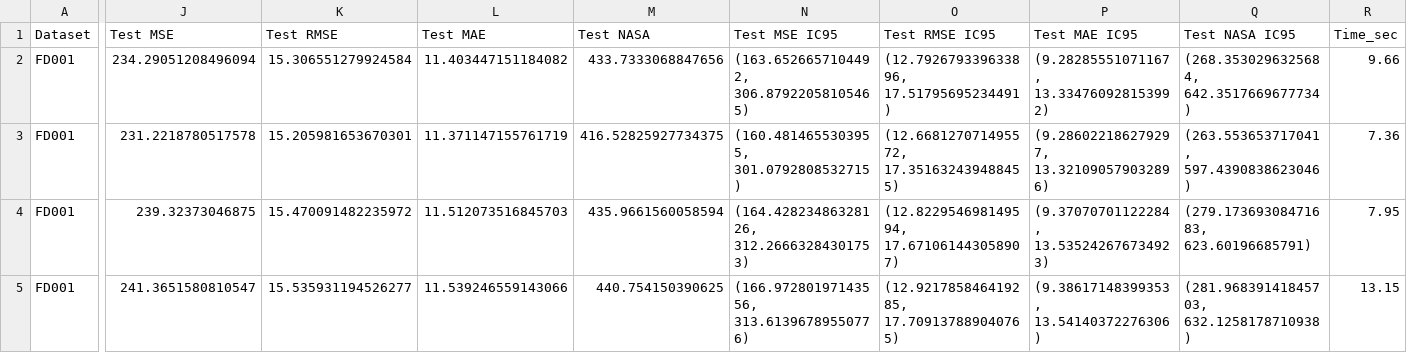
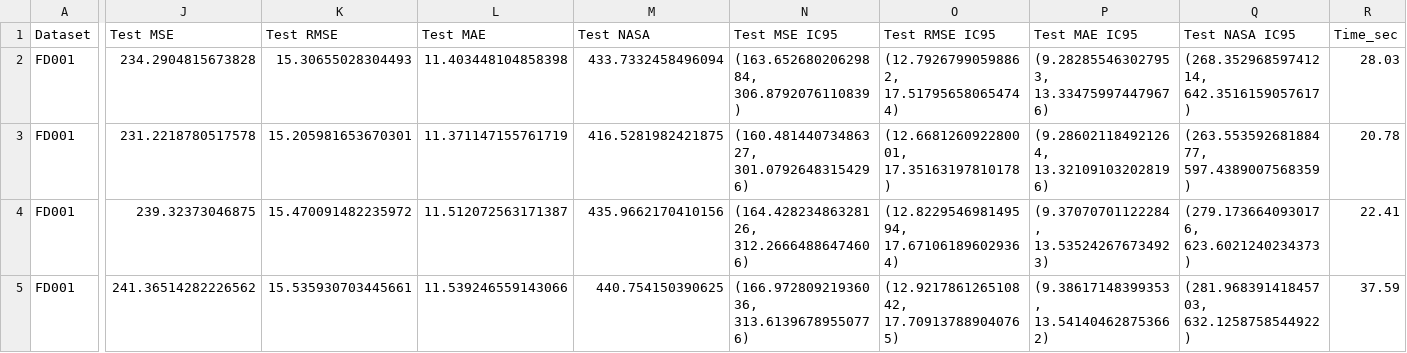
Before and after one commit to eitt/measurement-and-control, a CSV file: mopso_results/mopso_lightweight_pruning_summary.csv, drawn as a sheet; only a part is shown, gaps mark what is left out; the diff covers the shown part only; the diff names each change by its address in the sheet, - before the commit and + after, or states it on an @@ line.

```diff
--- a/mopso_results/mopso_lightweight_pruning_summary.csv
+++ b/mopso_results/mopso_lightweight_pruning_summary.csv
-J2 (Test MSE): 234.29051208496094
+J2 (Test MSE): 234.2904815673828
-K2 (Test RMSE): 15.306551279924584
+K2 (Test RMSE): 15.30655028304493
-L2 (Test MAE): 11.403447151184082
+L2 (Test MAE): 11.403448104858398
-M2 (Test NASA): 433.7333068847656
+M2 (Test NASA): 433.7332458496094
-N2 (Test MSE IC95): (163.6526657104492, 306.87922058105465)
+N2 (Test MSE IC95): (163.65268020629884, 306.8792076110839)
-O2 (Test RMSE IC95): (12.792679339633896, 17.51795695234491)
+O2 (Test RMSE IC95): (12.79267990598862, 17.517956580654744)
-P2 (Test MAE IC95): (9.28285551071167, 13.334760928153992)
+P2 (Test MAE IC95): (9.282855463027953, 13.334759974479676)
-Q2 (Test NASA IC95): (268.3530296325684, 642.3517669677734)
+Q2 (Test NASA IC95): (268.35296859741214, 642.3516159057617)
-R2 (Time_sec): 9.66
+R2 (Time_sec): 28.03
-M3 (Test NASA): 416.52825927734375
+M3 (Test NASA): 416.5281982421875
-N3 (Test MSE IC95): (160.4814655303955, 301.0792808532715)
+N3 (Test MSE IC95): (160.48144073486327, 301.07926483154296)
-O3 (Test RMSE IC95): (12.668127071495572, 17.351632439488455)
+O3 (Test RMSE IC95): (12.668126092280001, 17.35163197810178)
-P3 (Test MAE IC95): (9.286022186279297, 13.321090579032896)
+P3 (Test MAE IC95): (9.286021184921264, 13.321091032028196)
-Q3 (Test NASA IC95): (263.553653717041, 597.4390838623046)
+Q3 (Test NASA IC95): (263.55359268188477, 597.4389007568359)
-R3 (Time_sec): 7.36
+R3 (Time_sec): 20.78
-L4 (Test MAE): 11.512073516845703
+L4 (Test MAE): 11.512072563171387
-M4 (Test NASA): 435.9661560058594
+M4 (Test NASA): 435.9662170410156
-N4 (Test MSE IC95): (164.42823486328126, 312.26663284301753)
+N4 (Test MSE IC95): (164.42823486328126, 312.26664886474606)
-O4 (Test RMSE IC95): (12.822954698149594, 17.671061443058907)
+O4 (Test RMSE IC95): (12.822954698149594, 17.671061896029364)
-Q4 (Test NASA IC95): (279.17369308471683, 623.60196685791)
+Q4 (Test NASA IC95): (279.1736640930176, 623.6021240234373)
-R4 (Time_sec): 7.95
+R4 (Time_sec): 22.41
-J5 (Test MSE): 241.3651580810547
+J5 (Test MSE): 241.36514282226562
-K5 (Test RMSE): 15.535931194526277
+K5 (Test RMSE): 15.535930703445661
-N5 (Test MSE IC95): (166.97280197143556, 313.61396789550776)
+N5 (Test MSE IC95): (166.97280921936036, 313.61396789550776)
-O5 (Test RMSE IC95): (12.921785846419285, 17.709137889040765)
+O5 (Test RMSE IC95): (12.921786126510842, 17.709137889040765)
-P5 (Test MAE IC95): (9.38617148399353, 13.54140372276306)
+P5 (Test MAE IC95): (9.38617148399353, 13.541404628753662)
-Q5 (Test NASA IC95): (281.96839141845703, 632.1258178710938)
+Q5 (Test NASA IC95): (281.96839141845703, 632.1258758544922)
-R5 (Time_sec): 13.15
+R5 (Time_sec): 37.59
```
Also changed, not shown: 18 edited cells elsewhere in this file, mopso_results/FD001_final_seed_results.csv, mopso_results/FD001_mopso_stage_history.csv, 6 other files.
